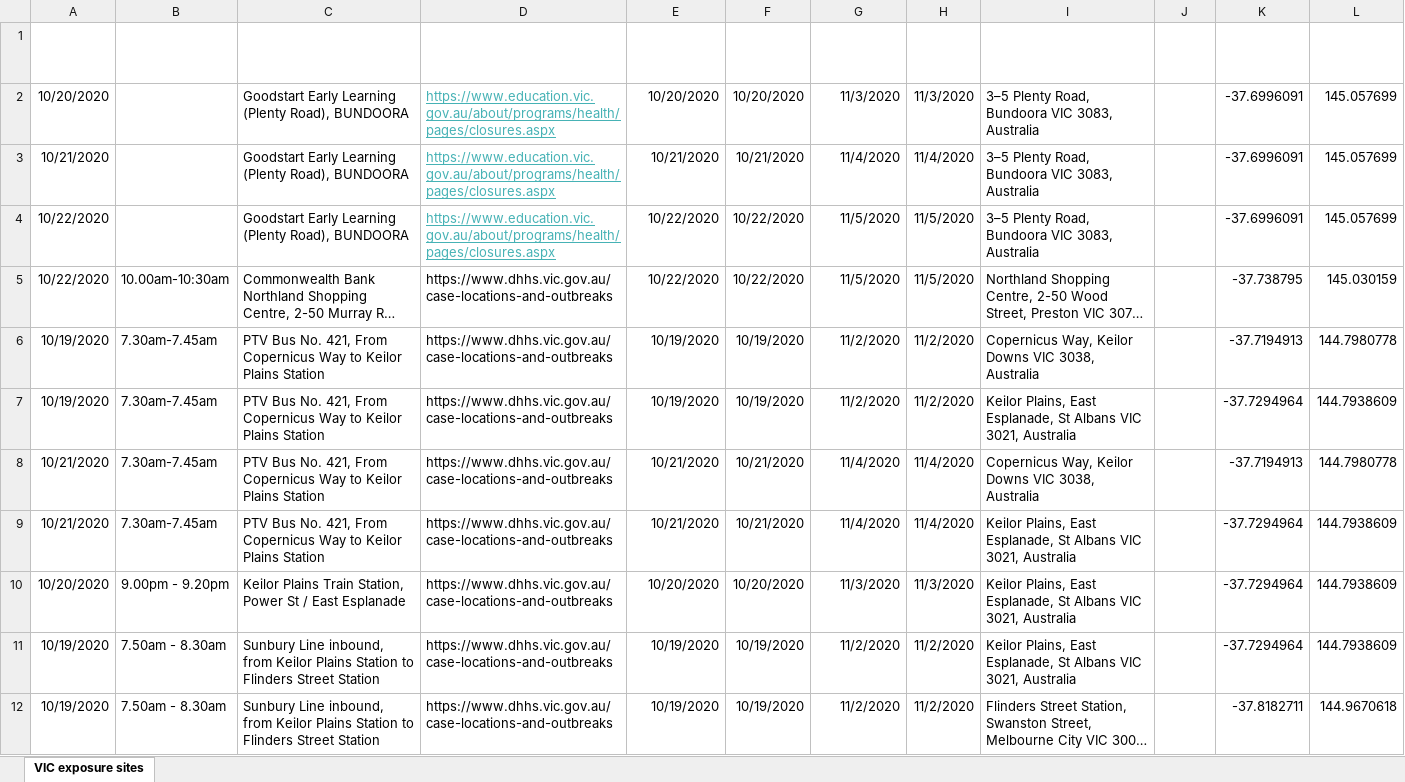
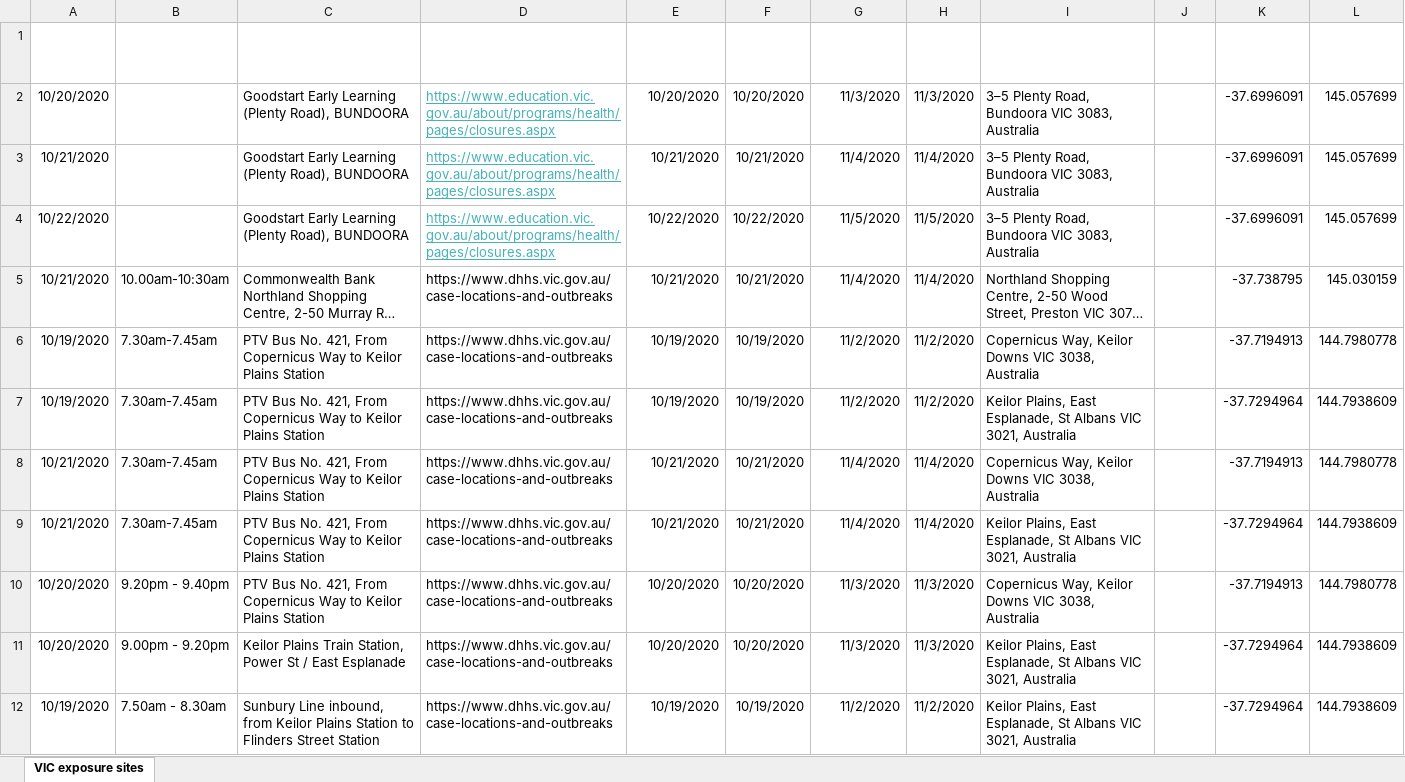
Before and after one commit to Mike-Honey/covid-19-vic-au, an Excel workbook: Coronavirus COVID-19 - VIC AU Exposure sites.xlsx, sheet VIC exposure sites, drawn as a sheet; only a part is shown; the shorter side is filled out with more unchanged rows; long unchanged cells end in …; values as stored, in another font and other column widths than the file's, no borders; table styles not drawn; the diff names each change by its address in the sheet, - before the commit and + after, or states it on an @@ line.

Commit message:
Add files via upload

```diff
--- a/Coronavirus COVID-19 - VIC AU Exposure sites.xlsx (sheet VIC exposure sites)
+++ b/Coronavirus COVID-19 - VIC AU Exposure sites.xlsx (sheet VIC exposure sites)
-A5 (Date): 10/22/2020
+A5 (Date): 10/21/2020
-E5 (Exposure Date): 10/22/2020
+E5 (Exposure Date): 10/21/2020
-F5 (Exposure Start Date): 10/22/2020
+F5 (Exposure Start Date): 10/21/2020
-G5 (Onset of symptoms up to): 11/5/2020
+G5 (Onset of symptoms up to): 11/4/2020
-H5 (Onset End Date): 11/5/2020
+H5 (Onset End Date): 11/4/2020
+row 10: 10/20/2020 | 9.20pm - 9.40pm | PTV Bus No. 421, From Copernicus Way to Keilor Plains Station | https://www.dhhs.vic.gov.au/case-locations-and-outbreaks | 10/20/2020 | 10/20/2020 | 11/3/2020 | 11/3/2020 | Copernicus Way, Keilor Downs VIC 3038, Australia |  | -37.7194913 | 144.7980778
```
